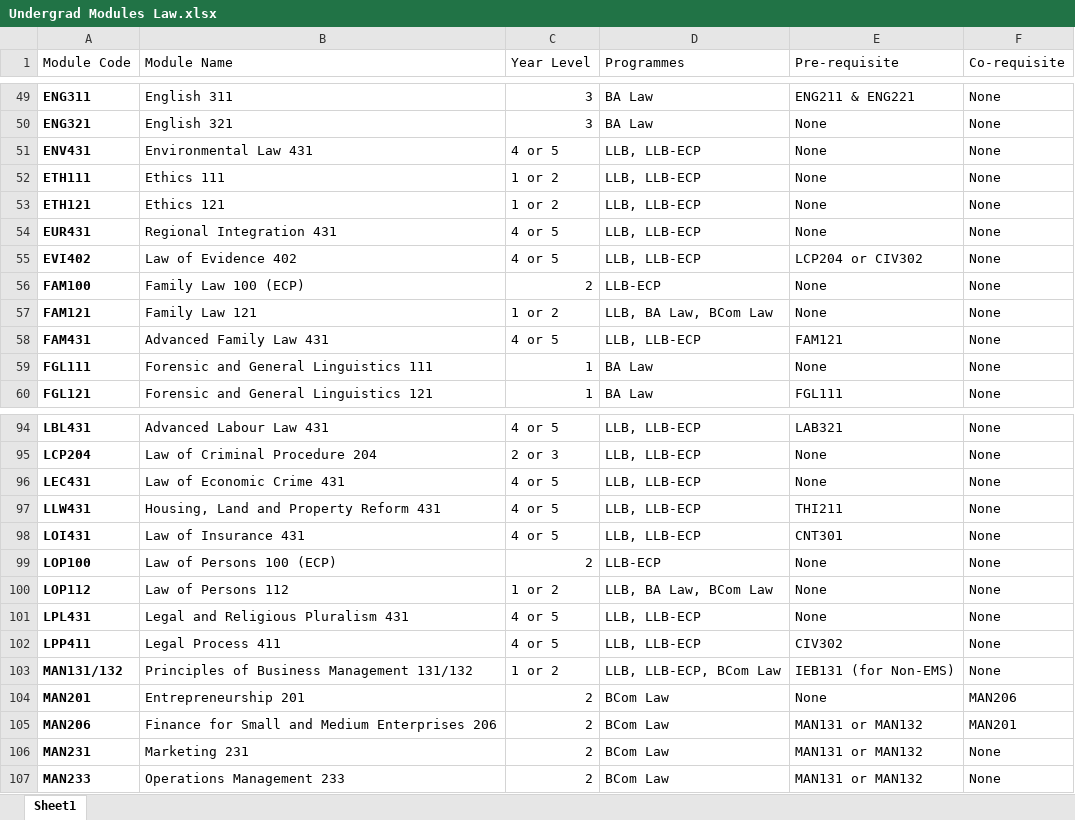
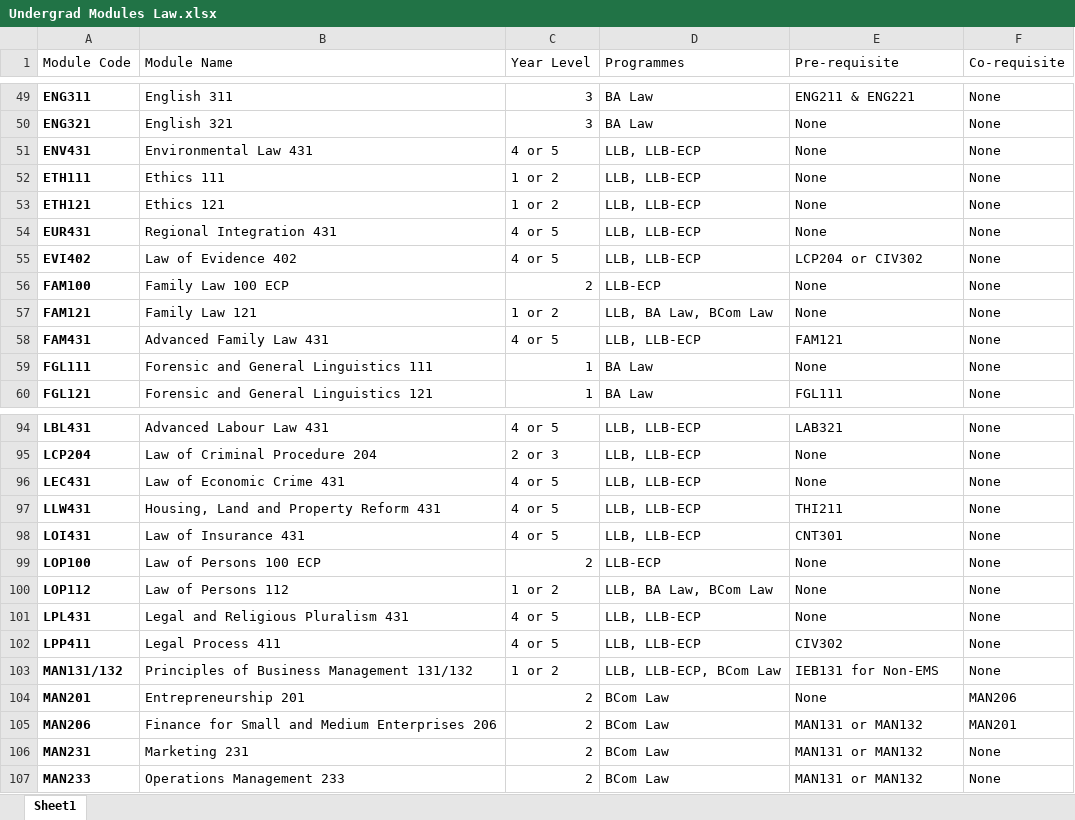
Before and after one commit to Nepht123/Team19, an Excel workbook: Faculties/Law/Undergrad Modules Law.xlsx, sheet Sheet1, drawn as a sheet; only a part is shown, gaps mark what is left out; values as stored, in another font and other column widths than the file's, no borders; the diff covers the shown part only; the diff names each change by its address in the sheet, - before the commit and + after, or states it on an @@ line.

```diff
--- a/Faculties/Law/Undergrad Modules Law.xlsx (sheet Sheet1)
+++ b/Faculties/Law/Undergrad Modules Law.xlsx (sheet Sheet1)
-B56 (Module Name): Family Law 100 (ECP)
+B56 (Module Name): Family Law 100 ECP
-B99 (Module Name): Law of Persons 100 (ECP)
+B99 (Module Name): Law of Persons 100 ECP
-E103 (Pre-requisite): IEB131 (for Non-EMS)
+E103 (Pre-requisite): IEB131 for Non-EMS
```
Also changed, not shown: 18 edited cells elsewhere in this sheet, Faculties/Law/Programmes Law.xlsx, Faculties/Natural Science/Programmes Natural Science.xlsx, 8 other files.
